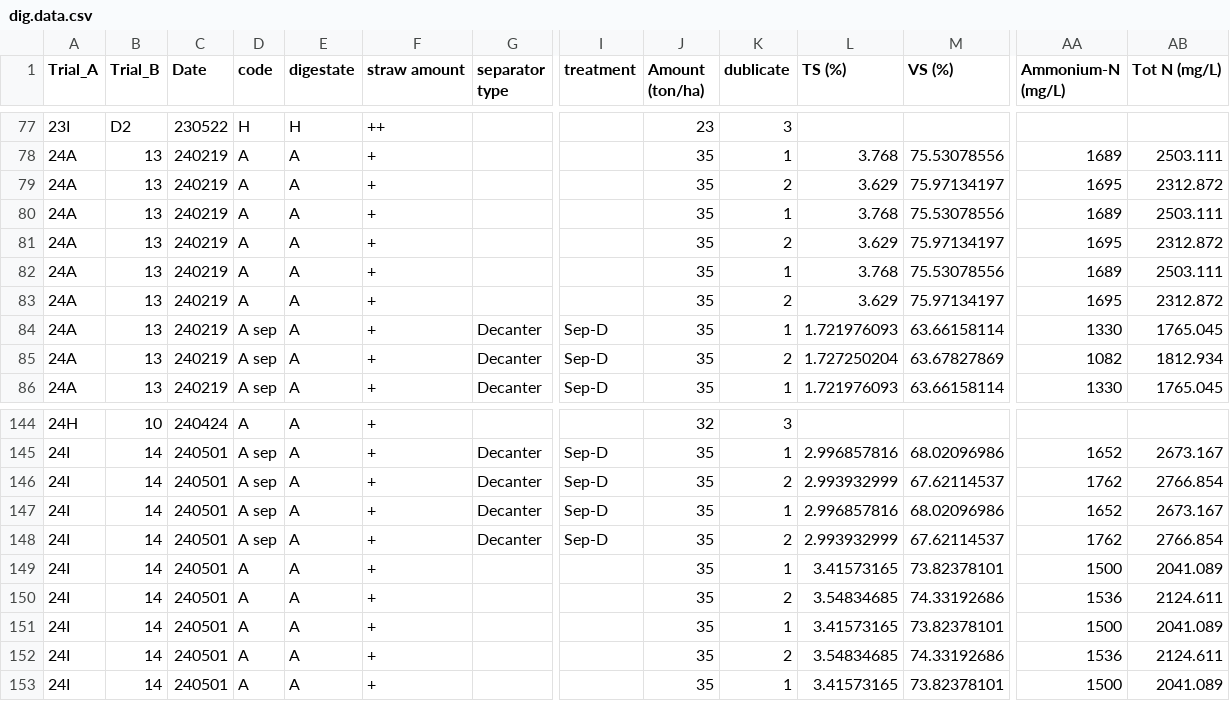
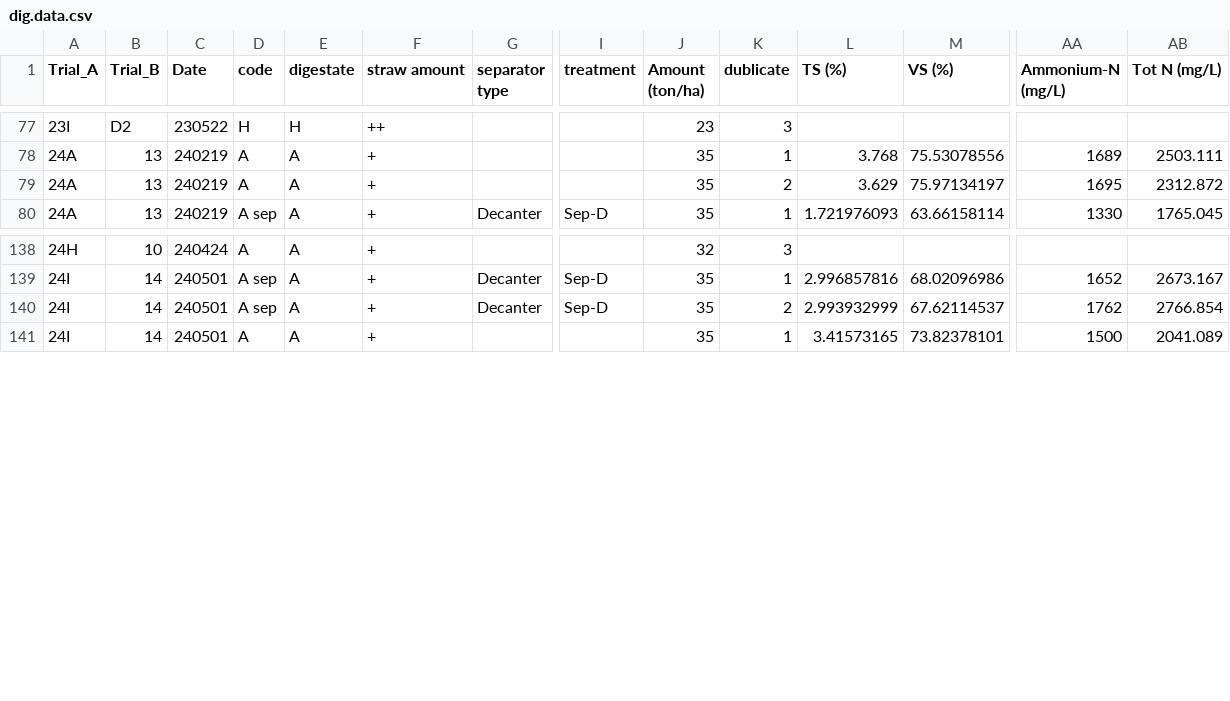
Before and after one commit to AU-BCE-EE/Pedersen-2025-MAG, a CSV file: sup-data/dig.data.csv, drawn as a sheet; only a part is shown, gaps mark what is left out; rows hold the shown columns only; the diff names each change by its address in the sheet, - before the commit and + after, or states it on an @@ line.

Commit message:
looking at dig data

```diff
--- a/sup-data/dig.data.csv
+++ b/sup-data/dig.data.csv
-row 80: 24A | 13 | 240219 | A | A | + |  |  | 35 | 1 | 3.768 | 75.53078556 | 1689 | 2503.111
-row 81: 24A | 13 | 240219 | A | A | + |  |  | 35 | 2 | 3.629 | 75.97134197 | 1695 | 2312.872
-row 82: 24A | 13 | 240219 | A | A | + |  |  | 35 | 1 | 3.768 | 75.53078556 | 1689 | 2503.111
-row 83: 24A | 13 | 240219 | A | A | + |  |  | 35 | 2 | 3.629 | 75.97134197 | 1695 | 2312.872
-row 84: 24A | 13 | 240219 | A sep | A | + | Decanter | Sep-D | 35 | 1 | 1.721976093 | 63.66158114 | 1330 | 1765.045
-row 85: 24A | 13 | 240219 | A sep | A | + | Decanter | Sep-D | 35 | 2 | 1.727250204 | 63.67827869 | 1082 | 1812.934
-row 147: 24I | 14 | 240501 | A sep | A | + | Decanter | Sep-D | 35 | 1 | 2.996857816 | 68.02096986 | 1652 | 2673.167
-row 148: 24I | 14 | 240501 | A sep | A | + | Decanter | Sep-D | 35 | 2 | 2.993932999 | 67.62114537 | 1762 | 2766.854
-row 149: 24I | 14 | 240501 | A | A | + |  |  | 35 | 1 | 3.41573165 | 73.82378101 | 1500 | 2041.089
-row 150: 24I | 14 | 240501 | A | A | + |  |  | 35 | 2 | 3.54834685 | 74.33192686 | 1536 | 2124.611
-row 151: 24I | 14 | 240501 | A | A | + |  |  | 35 | 1 | 3.41573165 | 73.82378101 | 1500 | 2041.089
-row 152: 24I | 14 | 240501 | A | A | + |  |  | 35 | 2 | 3.54834685 | 74.33192686 | 1536 | 2124.611
```
Also changed, not shown: 1 other file.
